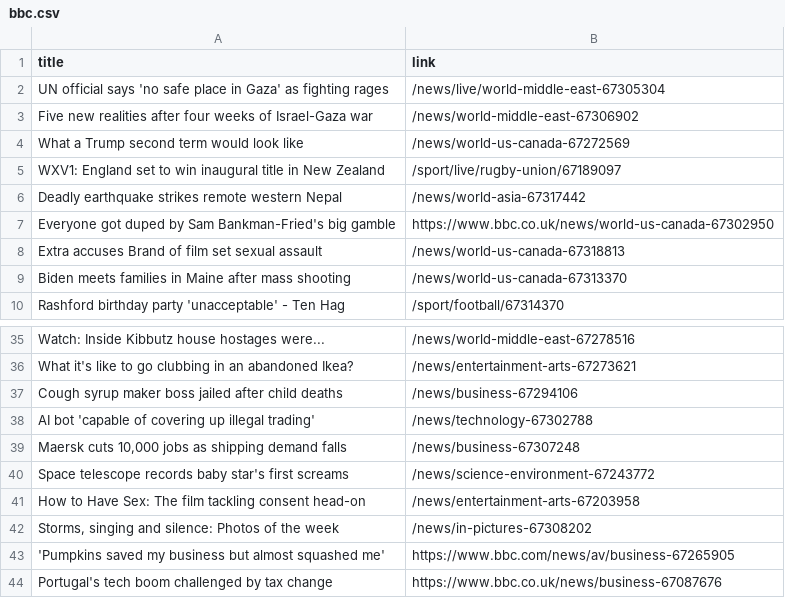
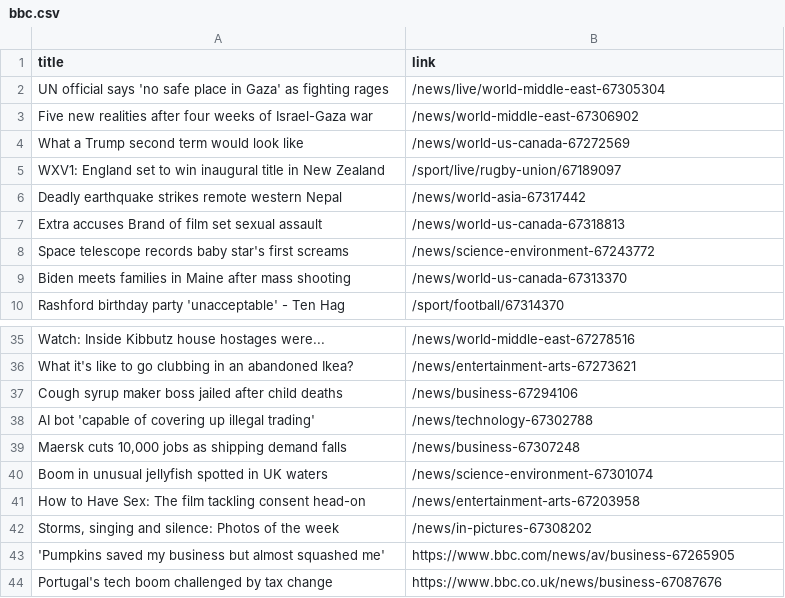
Before and after one commit to luyi-eve/automatic-scraper-bbc, a CSV file: bbc.csv, drawn as a sheet; only a part is shown, gaps mark what is left out.

```diff
--- a/bbc.csv
+++ b/bbc.csv
@@ -6,4 +6,4 @@ WXV1: England set to win inaugural title in New Zealand,/sport/live/rugby-union/
 Deadly earthquake strikes remote western Nepal,/news/world-asia-67317442
-Everyone got duped by Sam Bankman-Fried's big gamble,https://www.bbc.co.uk/news/world-us-canada-67302950
 Extra accuses Brand of film set sexual assault,/news/world-us-canada-67318813
+Space telescope records baby star's first screams,/news/science-environment-67243772
 Biden meets families in Maine after mass shooting,/news/world-us-canada-67313370
@@ -39,3 +39,3 @@ AI bot 'capable of covering up illegal trading',/news/technology-67302788
 "Maersk cuts 10,000 jobs as shipping demand falls",/news/business-67307248
-Space telescope records baby star's first screams,/news/science-environment-67243772
+Boom in unusual jellyfish spotted in UK waters,/news/science-environment-67301074
 How to Have Sex: The film tackling consent head-on,/news/entertainment-arts-67203958
```
